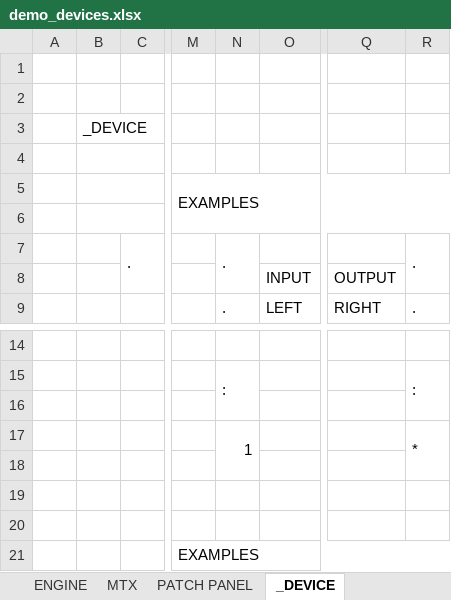
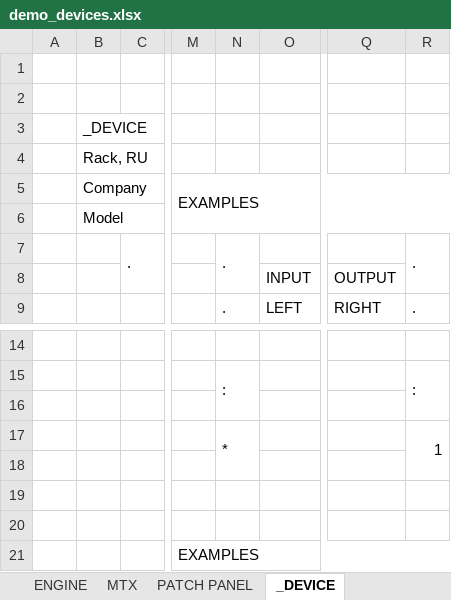
Before and after one commit to askova/cxemus, an Excel workbook: examples/demo_devices.xlsx, sheet _DEVICE, drawn as a sheet; only a part is shown, gaps mark what is left out; values as stored, in another font and other column widths than the file's, no cell formats; the diff names each change by its address in the sheet, - before the commit and + after, or states it on an @@ line.

```diff
--- a/examples/demo_devices.xlsx (sheet _DEVICE)
+++ b/examples/demo_devices.xlsx (sheet _DEVICE)
-B4: (empty)
+B4: Rack, RU
-B5: (empty)
+B5: Company
-B6: (empty)
+B6: Model
-N17: 1
+N17: *
-R17: *
+R17: 1
```
Also changed, not shown: sheet WORKSTATION, sheet ENGINE, sheet PATCH PANEL, sheet MTX, cell formats, charts or pictures.
